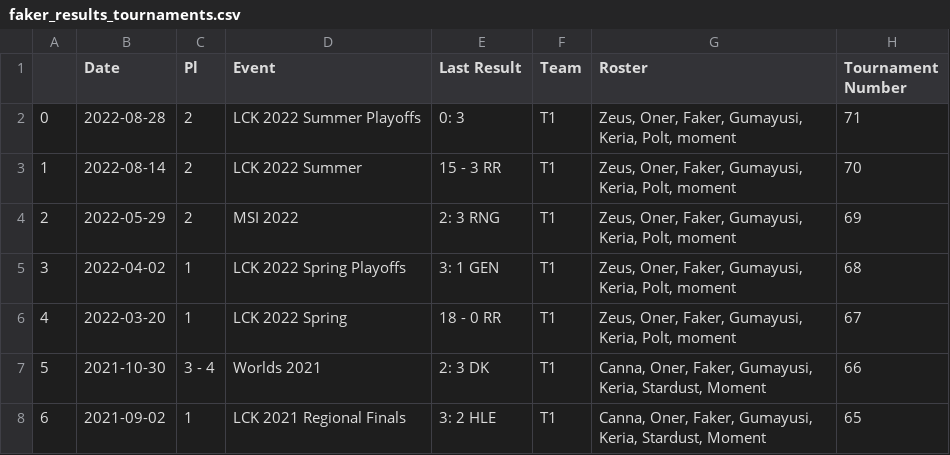
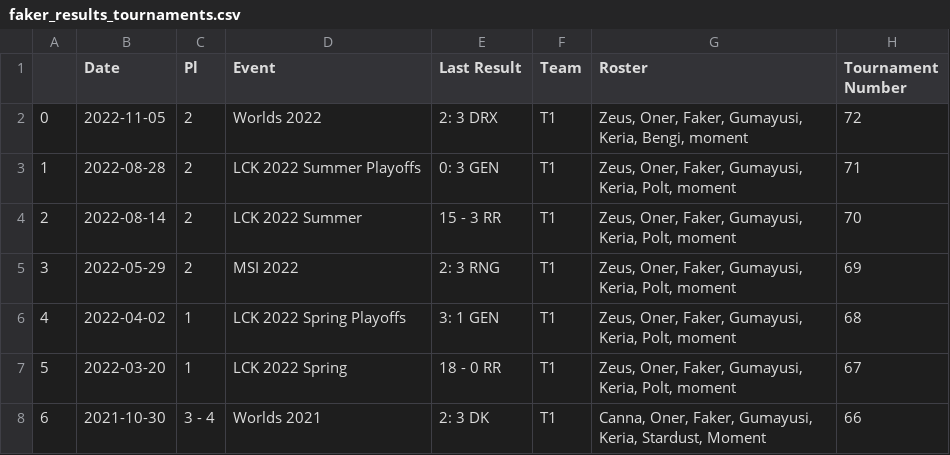
Before and after one commit to benbielin/lol-esports-stats, a CSV file: player-stats/faker/data/faker_results_tournaments.csv, drawn as a sheet; only a part is shown; the shorter side is filled out with more unchanged rows; addresses are those after the commit; the diff names each change by its address in the sheet, - before the commit and + after, or states it on an @@ line.

Commit message:
added worlds 2022 data!

```diff
--- a/player-stats/faker/data/faker_results_tournaments.csv
+++ b/player-stats/faker/data/faker_results_tournaments.csv
+row 2: 0 | 2022-11-05 | 2 | Worlds 2022 | 2: 3 DRX | T1 | Zeus, Oner, Faker, Gumayusi, Keria, Bengi, moment | 72
@@ column A renumbered from row 3 down @@
-E3 (Last Result): 0: 3
+E3 (Last Result): 0: 3 GEN
```
Also changed, not shown: player-stats/faker/data/faker_champ_stats.csv, 3 other files.
